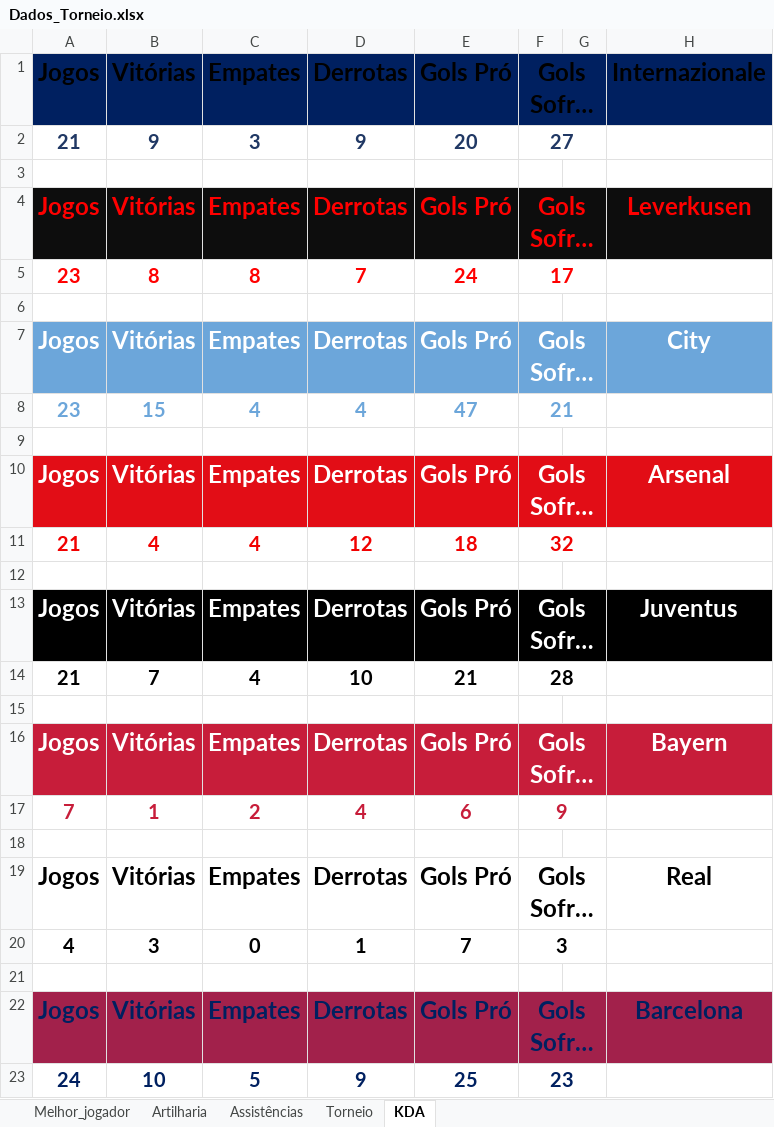
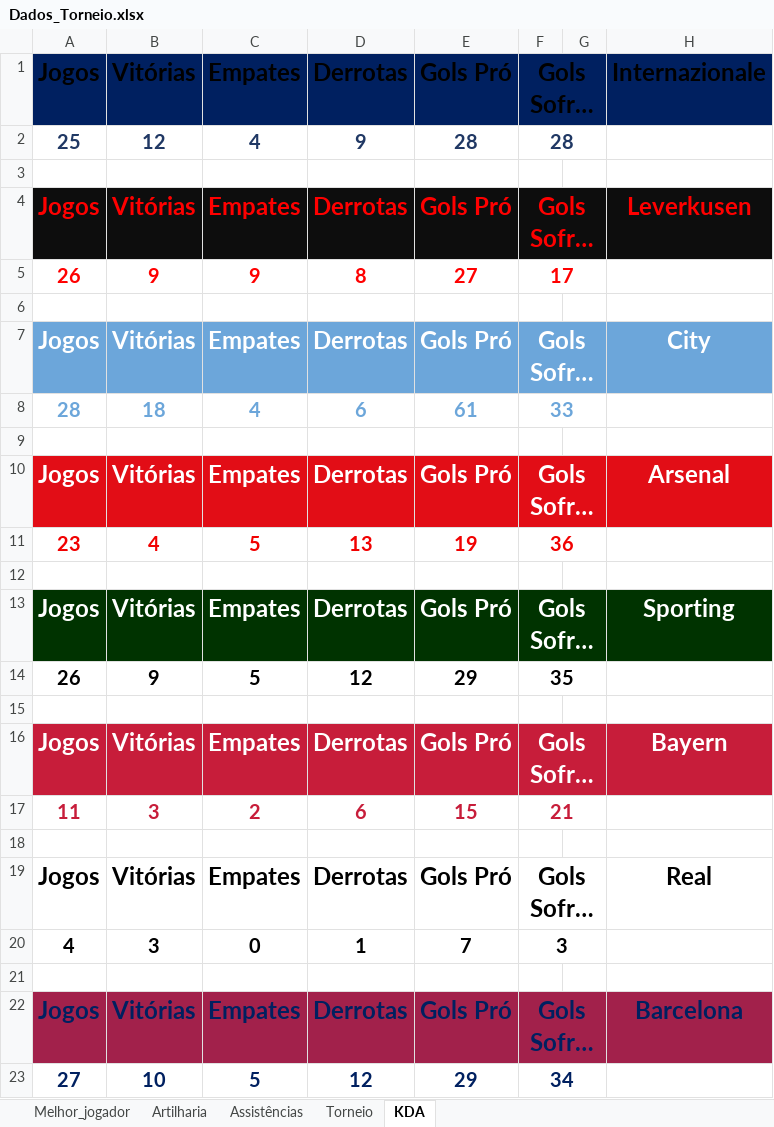
Before and after one commit to PaulinoBrunoMar/tuf.github.io, an Excel workbook: Dados/Dados_Torneio.xlsx, sheet KDA, drawn as a sheet; long unchanged cells end in …; values as stored, in another font and other column widths than the file's, no borders; removed rows and columns are numbered as before the commit, all else as after; the diff names each change by its address in the sheet, - before the commit and + after, or states it on an @@ line.

```diff
--- a/Dados/Dados_Torneio.xlsx (sheet KDA)
+++ b/Dados/Dados_Torneio.xlsx (sheet KDA)
-row 2: 21 | 9 | 3 | 9 | 20 | 27
+row 2: 25 | 12 | 4 | 9 | 28 | 28
-row 5: 23 | 8 | 8 | 7 | 24 | 17
+row 5: 26 | 9 | 9 | 8 | 27 | 17
-row 8: 23 | 15 | 4 | 4 | 47 | 21
+row 8: 28 | 18 | 4 | 6 | 61 | 33
-row 11: 21 | 4 | 4 | 12 | 18 | 32
+row 11: 23 | 4 | 5 | 13 | 19 | 36
-A13:H13 fill: #000000
+A13:H13 fill: #003300
-H13: Juventus
+H13: Sporting
-row 14: 21 | 7 | 4 | 10 | 21 | 28
+row 14: 26 | 9 | 5 | 12 | 29 | 35
-row 17: 7 | 1 | 2 | 4 | 6 | 9
+row 17: 11 | 3 | 2 | 6 | 15 | 21
-row 23: 24 | 10 | 5 | 9 | 25 | 23
+row 23: 27 | 10 | 5 | 12 | 29 | 34
```
Also changed, not shown: sheet Artilharia, sheet Assistências, sheet Torneio, sheet Melhor_jogador, hidden cells, 52 other files.
